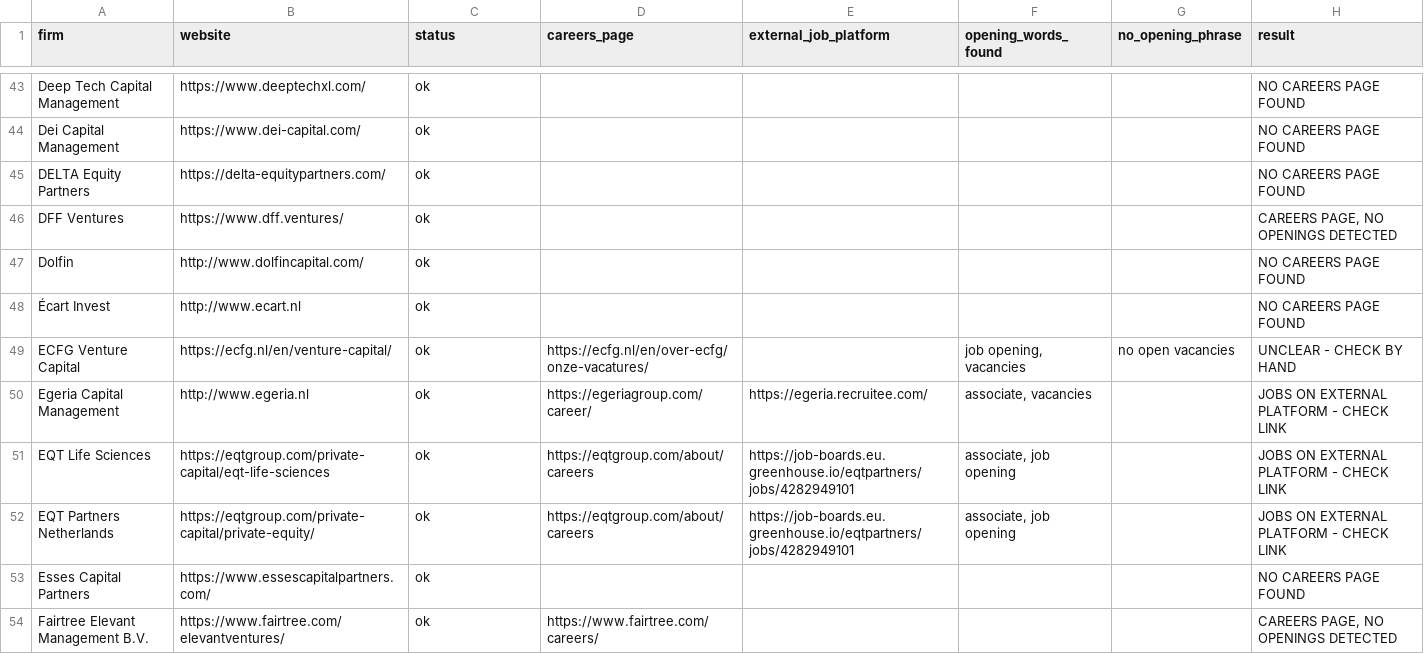
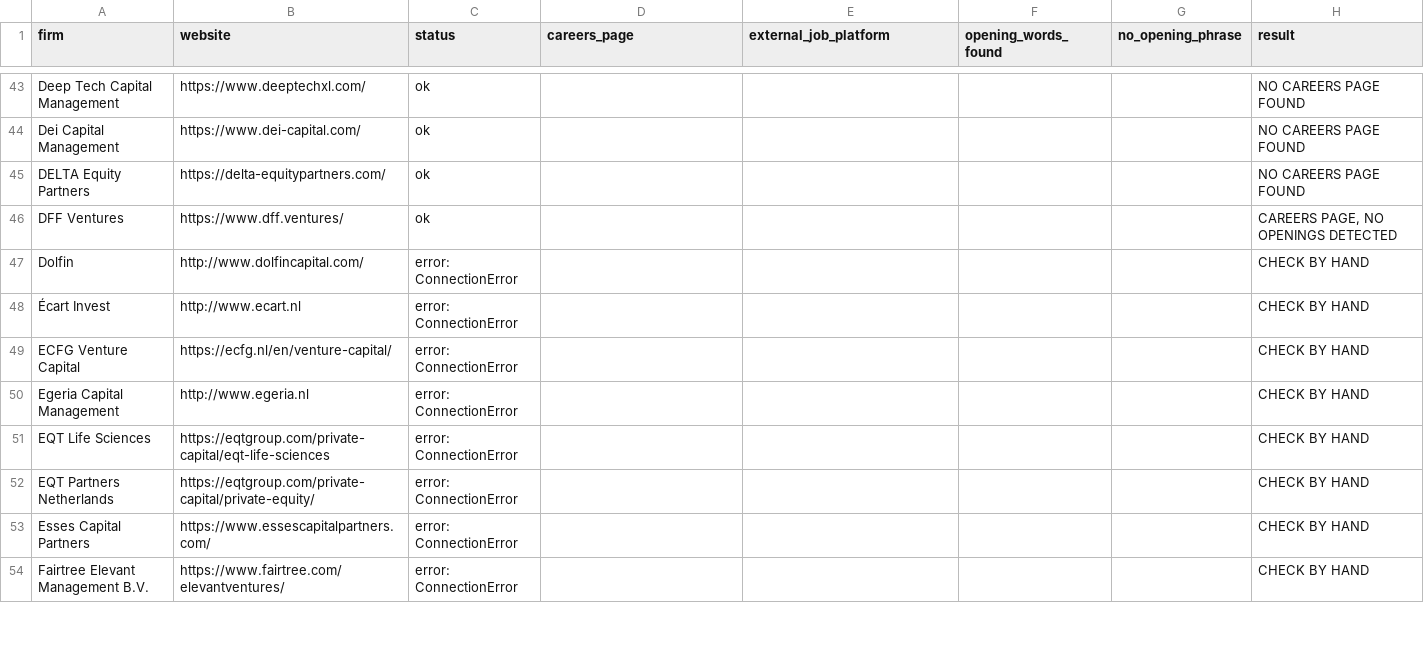
Before and after one commit to felix7wart-ui/NVP-Vacancies, a CSV file: nvp_vacancies.csv, drawn as a sheet; only a part is shown, gaps mark what is left out; the diff covers the shown part only.

Commit message:
Weekly vacancy check

```diff
--- a/nvp_vacancies.csv
+++ b/nvp_vacancies.csv
@@ -46,9 +46,9 @@ DELTA Equity Partners,https://delta-equitypartners.com/,ok,,,,,NO CAREERS PAGE F
 DFF Ventures,https://www.dff.ventures/,ok,,,,,"CAREERS PAGE, NO OPENINGS DETECTED"
-Dolfin,http://www.dolfincapital.com/,ok,,,,,NO CAREERS PAGE FOUND
-Écart Invest,http://www.ecart.nl,ok,,,,,NO CAREERS PAGE FOUND
-ECFG Venture Capital,https://ecfg.nl/en/venture-capital/,ok,https://ecfg.nl/en/over-ecfg/onze-vacatures/,,"job opening, vacancies",no open vacancies,UNCLEAR - CHECK BY HAND
-Egeria Capital Management,http://www.egeria.nl,ok,https://egeriagroup.com/career/,https://egeria.recruitee.com/,"associate, vacancies",,JOBS ON EXTERNAL PLATFORM - CHECK LINK
-EQT Life Sciences,https://eqtgroup.com/private-capital/eqt-life-sciences,ok,https://eqtgroup.com/about/careers,https://job-boards.eu.greenhouse.io/eqtpartners/jobs/4282949101,"associate, job opening",,JOBS ON EXTERNAL PLATFORM - CHECK LINK
-EQT Partners Netherlands,https://eqtgroup.com/private-capital/private-equity/,ok,https://eqtgroup.com/about/careers,https://job-boards.eu.greenhouse.io/eqtpartners/jobs/4282949101,"associate, job opening",,JOBS ON EXTERNAL PLATFORM - CHECK LINK
-Esses Capital Partners,https://www.essescapitalpartners.com/,ok,,,,,NO CAREERS PAGE FOUND
-Fairtree Elevant Management B.V.,https://www.fairtree.com/elevantventures/,ok,https://www.fairtree.com/careers/,,,,"CAREERS PAGE, NO OPENINGS DETECTED"
+Dolfin,http://www.dolfincapital.com/,error: ConnectionError,,,,,CHECK BY HAND
+Écart Invest,http://www.ecart.nl,error: ConnectionError,,,,,CHECK BY HAND
+ECFG Venture Capital,https://ecfg.nl/en/venture-capital/,error: ConnectionError,,,,,CHECK BY HAND
+Egeria Capital Management,http://www.egeria.nl,error: ConnectionError,,,,,CHECK BY HAND
+EQT Life Sciences,https://eqtgroup.com/private-capital/eqt-life-sciences,error: ConnectionError,,,,,CHECK BY HAND
+EQT Partners Netherlands,https://eqtgroup.com/private-capital/private-equity/,error: ConnectionError,,,,,CHECK BY HAND
+Esses Capital Partners,https://www.essescapitalpartners.com/,error: ConnectionError,,,,,CHECK BY HAND
+Fairtree Elevant Management B.V.,https://www.fairtree.com/elevantventures/,error: ConnectionError,,,,,CHECK BY HAND
```
Also changed, not shown: 88 edited cells elsewhere in this file, 2 other files.
